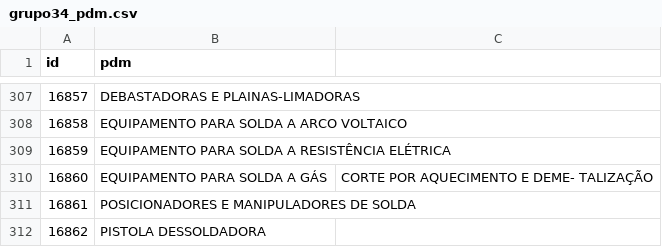
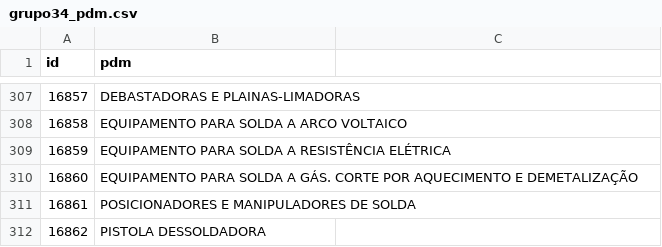
Before and after one commit to ant-rod-silva/catmat_compras_gov_pub, a CSV file: pdm/csv/grupo34_pdm.csv, drawn as a sheet; only a part is shown, gaps mark what is left out.

Commit message:
Update grupo34_pdm.csv

```diff
--- a/pdm/csv/grupo34_pdm.csv
+++ b/pdm/csv/grupo34_pdm.csv
@@ -309,3 +309,3 @@ id,pdm
 16859,EQUIPAMENTO PARA SOLDA A RESISTÊNCIA ELÉTRICA
-16860,EQUIPAMENTO PARA SOLDA A GÁS, CORTE POR AQUECIMENTO E DEME- TALIZAÇÃO
+16860,EQUIPAMENTO PARA SOLDA A GÁS. CORTE POR AQUECIMENTO E DEMETALIZAÇÃO
 16861,POSICIONADORES E MANIPULADORES DE SOLDA
```
